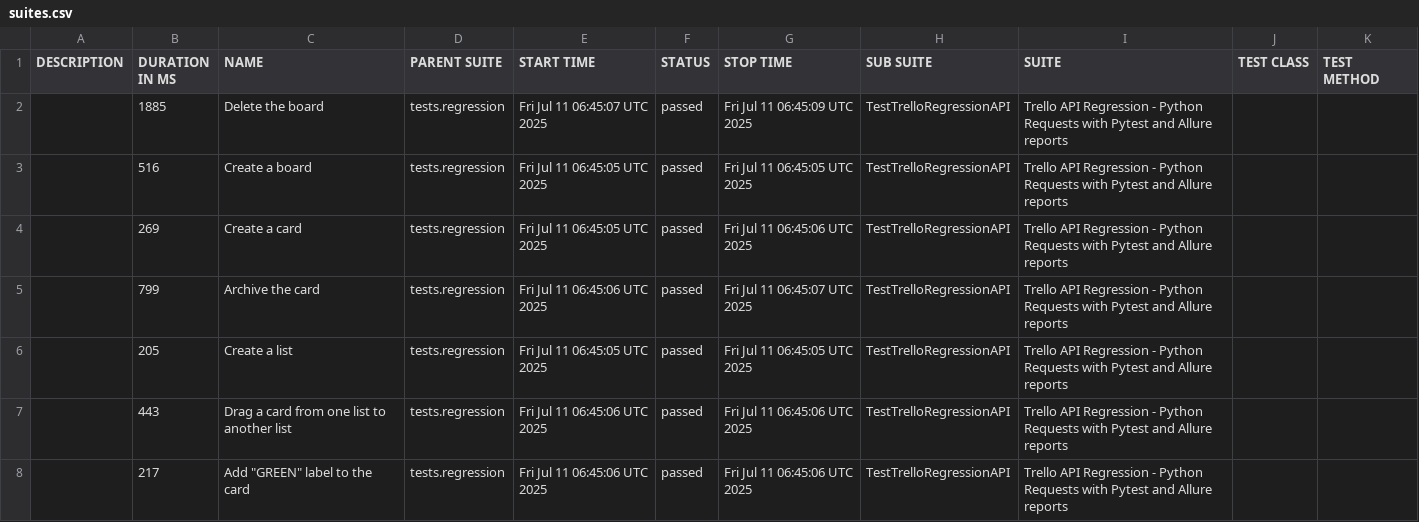
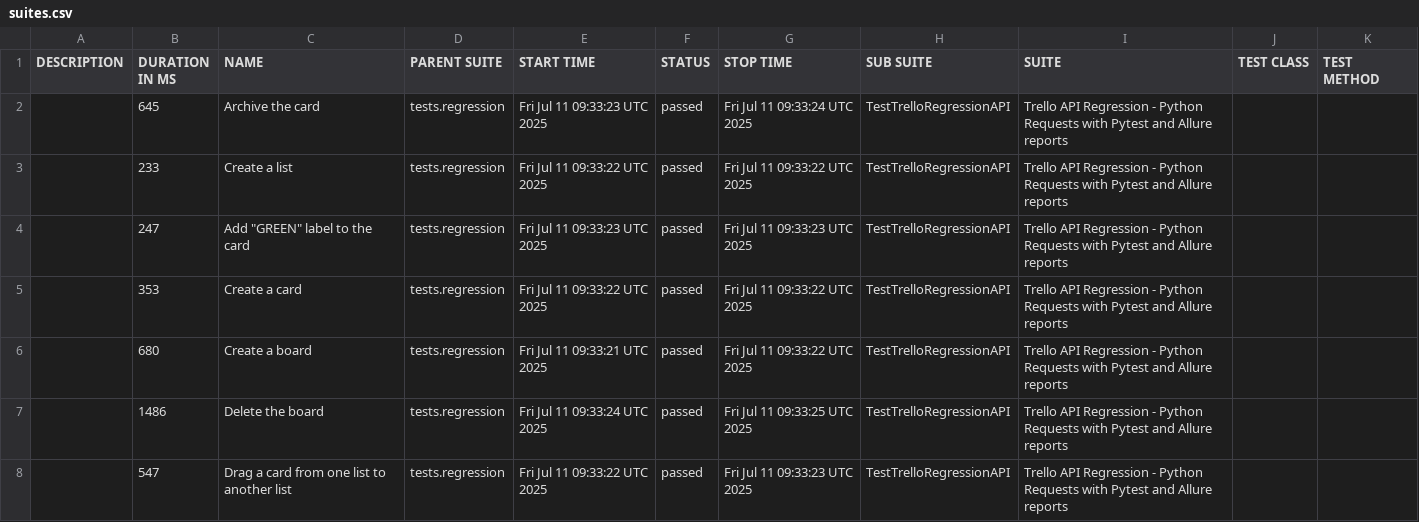
Before and after one commit to vkqapro/pythonRequestsAPI, a CSV file: data/suites.csv, drawn as a sheet.

Commit message:
Deploying to gh-pages from @ vkqapro/pythonRequestsAPI@35859a215af848e7e6b5d2f0d7978cee2e6928b4 🚀

```diff
--- a/data/suites.csv
+++ b/data/suites.csv
@@ -1,8 +1,8 @@
 "DESCRIPTION","DURATION IN MS","NAME","PARENT SUITE","START TIME","STATUS","STOP TIME","SUB SUITE","SUITE","TEST CLASS","TEST METHOD"
-"","1885","Delete the board","tests.regression","Fri Jul 11 06:45:07 UTC 2025","passed","Fri Jul 11 06:45:09 UTC 2025","TestTrelloRegressionAPI","Trello API Regression - Python Requests with Pytest and Allure reports","",""
-"","516","Create a board","tests.regression","Fri Jul 11 06:45:05 UTC 2025","passed","Fri Jul 11 06:45:05 UTC 2025","TestTrelloRegressionAPI","Trello API Regression - Python Requests with Pytest and Allure reports","",""
-"","269","Create a card","tests.regression","Fri Jul 11 06:45:05 UTC 2025","passed","Fri Jul 11 06:45:06 UTC 2025","TestTrelloRegressionAPI","Trello API Regression - Python Requests with Pytest and Allure reports","",""
-"","799","Archive the card","tests.regression","Fri Jul 11 06:45:06 UTC 2025","passed","Fri Jul 11 06:45:07 UTC 2025","TestTrelloRegressionAPI","Trello API Regression - Python Requests with Pytest and Allure reports","",""
-"","205","Create a list","tests.regression","Fri Jul 11 06:45:05 UTC 2025","passed","Fri Jul 11 06:45:05 UTC 2025","TestTrelloRegressionAPI","Trello API Regression - Python Requests with Pytest and Allure reports","",""
-"","443","Drag a card from one list to another list","tests.regression","Fri Jul 11 06:45:06 UTC 2025","passed","Fri Jul 11 06:45:06 UTC 2025","TestTrelloRegressionAPI","Trello API Regression - Python Requests with Pytest and Allure reports","",""
-"","217","Add ""GREEN"" label to the card","tests.regression","Fri Jul 11 06:45:06 UTC 2025","passed","Fri Jul 11 06:45:06 UTC 2025","TestTrelloRegressionAPI","Trello API Regression - Python Requests with Pytest and Allure reports","",""
+"","645","Archive the card","tests.regression","Fri Jul 11 09:33:23 UTC 2025","passed","Fri Jul 11 09:33:24 UTC 2025","TestTrelloRegressionAPI","Trello API Regression - Python Requests with Pytest and Allure reports","",""
+"","233","Create a list","tests.regression","Fri Jul 11 09:33:22 UTC 2025","passed","Fri Jul 11 09:33:22 UTC 2025","TestTrelloRegressionAPI","Trello API Regression - Python Requests with Pytest and Allure reports","",""
+"","247","Add ""GREEN"" label to the card","tests.regression","Fri Jul 11 09:33:23 UTC 2025","passed","Fri Jul 11 09:33:23 UTC 2025","TestTrelloRegressionAPI","Trello API Regression - Python Requests with Pytest and Allure reports","",""
+"","353","Create a card","tests.regression","Fri Jul 11 09:33:22 UTC 2025","passed","Fri Jul 11 09:33:22 UTC 2025","TestTrelloRegressionAPI","Trello API Regression - Python Requests with Pytest and Allure reports","",""
+"","680","Create a board","tests.regression","Fri Jul 11 09:33:21 UTC 2025","passed","Fri Jul 11 09:33:22 UTC 2025","TestTrelloRegressionAPI","Trello API Regression - Python Requests with Pytest and Allure reports","",""
+"","1486","Delete the board","tests.regression","Fri Jul 11 09:33:24 UTC 2025","passed","Fri Jul 11 09:33:25 UTC 2025","TestTrelloRegressionAPI","Trello API Regression - Python Requests with Pytest and Allure reports","",""
+"","547","Drag a card from one list to another list","tests.regression","Fri Jul 11 09:33:22 UTC 2025","passed","Fri Jul 11 09:33:23 UTC 2025","TestTrelloRegressionAPI","Trello API Regression - Python Requests with Pytest and Allure reports","",""
```
Also changed, not shown: 28 other files.
